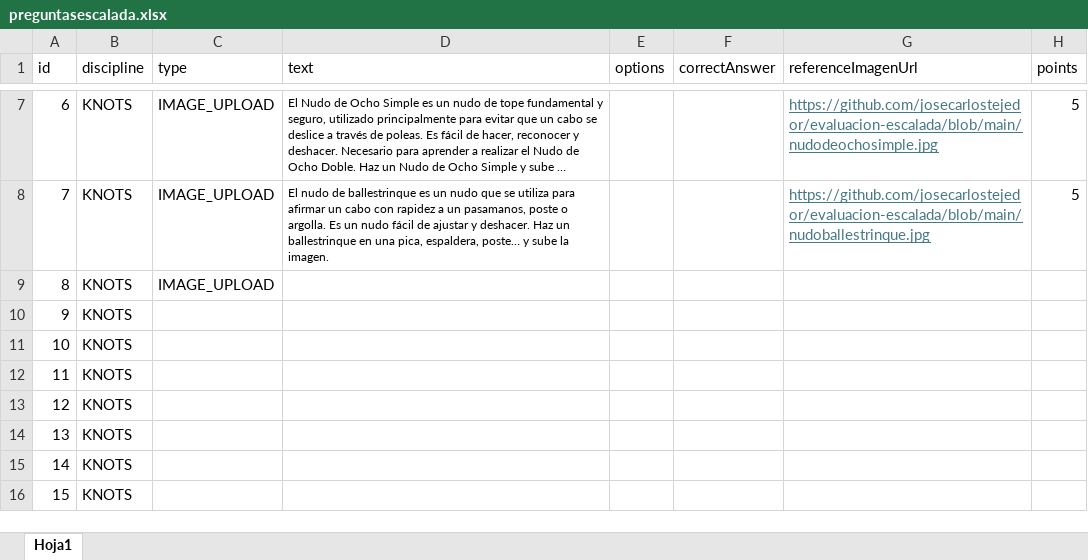
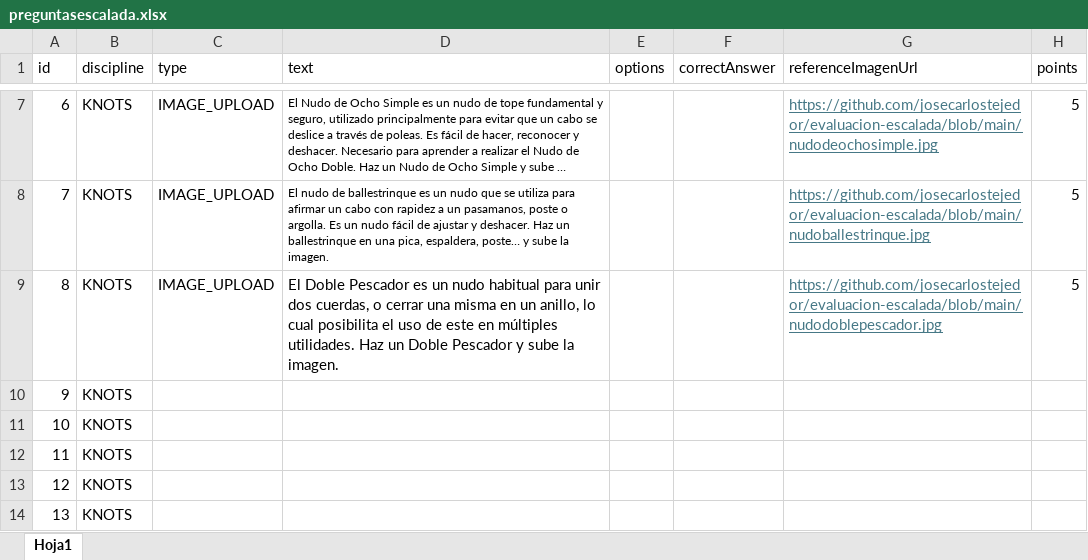
Before and after one commit to josecarlostejedor/evaluacion-escalada, an Excel workbook: preguntasescalada.xlsx, sheet Hoja1, drawn as a sheet; only a part is shown, gaps mark what is left out; the shorter side is filled out with more unchanged rows; long unchanged cells end in …; values as stored, in another font and other column widths than the file's, no borders; the diff names each change by its address in the sheet, - before the commit and + after, or states it on an @@ line.

Commit message:
Add files via upload

```diff
--- a/preguntasescalada.xlsx (sheet Hoja1)
+++ b/preguntasescalada.xlsx (sheet Hoja1)
-D9 (text): (empty)
+D9 (text): El Doble Pescador es un nudo habitual para unir dos cuerdas, o cerrar una misma en un anillo, lo cual posibilita el uso de este en múltiples utilidades. Haz un Doble Pescador y sube la imagen.
-G9 (referenceImagenUrl): (empty)
+G9 (referenceImagenUrl): https://github.com/josecarlostejedor/evaluacion-escalada/blob/main/nudodoblepescador.jpg
-H9 (points): (empty)
+H9 (points): 5
```
